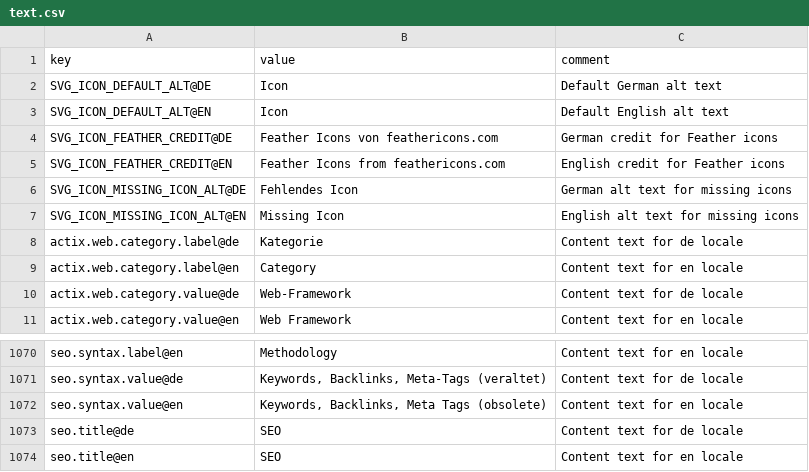
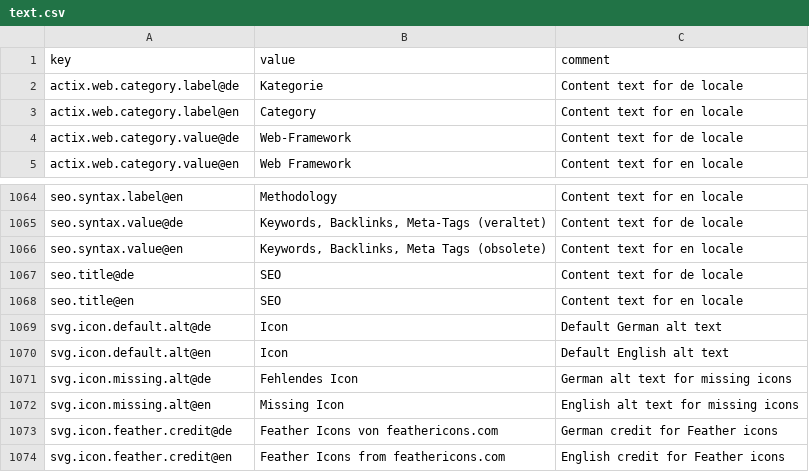
Before and after one commit to vvoss-dev/ReedCMS, a CSV file: .reed/text.csv, drawn as a sheet; only a part is shown, gaps mark what is left out.

Commit message:
[TEMPLATES] – fix: convert SVG icon keys from UPPERCASE to lowercase.dot notation
Changed all svg-icon text keys to follow project convention:
- SVG_ICON_DEFAULT_ALT@* → svg.icon.default.alt@*
- SVG_ICON_MISSING_ICON_ALT@* → svg.icon.missing.alt@*
- SVG_ICON_FEATHER_CREDIT@* → svg.icon.feather.credit@*

Updated files:
- templates/components/molecules/svg-icon/svg-icon.text.csv
- .reed/text.csv (regenerated)

Keys now follow the rule: component-name/ → component.name.*

```diff
--- a/.reed/text.csv
+++ b/.reed/text.csv
@@ -1,8 +1,2 @@
 key|value|comment
-SVG_ICON_DEFAULT_ALT@DE|Icon|Default German alt text
-SVG_ICON_DEFAULT_ALT@EN|Icon|Default English alt text
-SVG_ICON_FEATHER_CREDIT@DE|Feather Icons von feathericons.com|German credit for Feather icons
-SVG_ICON_FEATHER_CREDIT@EN|Feather Icons from feathericons.com|English credit for Feather icons
-SVG_ICON_MISSING_ICON_ALT@DE|Fehlendes Icon|German alt text for missing icons
-SVG_ICON_MISSING_ICON_ALT@EN|Missing Icon|English alt text for missing icons
 actix.web.category.label@de|Kategorie|Content text for de locale
@@ -1074 +1068,7 @@ seo.title@de|SEO|Content text for de locale
 seo.title@en|SEO|Content text for en locale
+svg.icon.default.alt@de|Icon|Default German alt text
+svg.icon.default.alt@en|Icon|Default English alt text
+svg.icon.missing.alt@de|Fehlendes Icon|German alt text for missing icons
+svg.icon.missing.alt@en|Missing Icon|English alt text for missing icons
+svg.icon.feather.credit@de|Feather Icons von feathericons.com|German credit for Feather icons
+svg.icon.feather.credit@en|Feather Icons from feathericons.com|English credit for Feather icons
```
Also changed, not shown: templates/components/molecules/svg-icon/svg-icon.text.csv.
